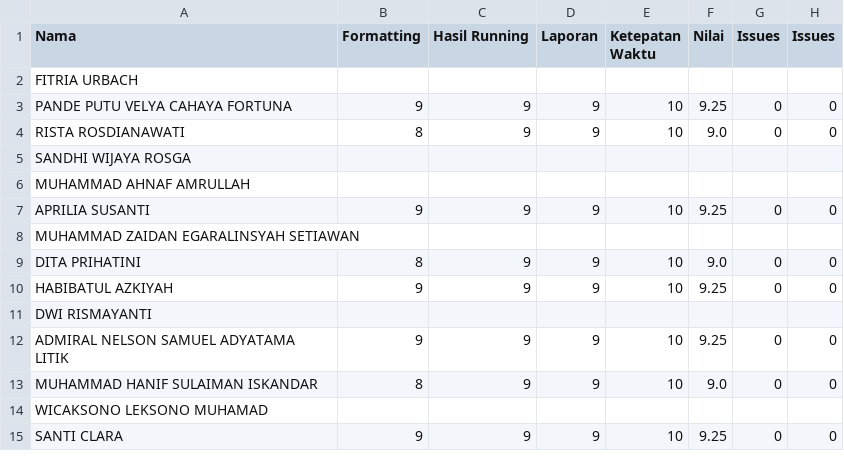
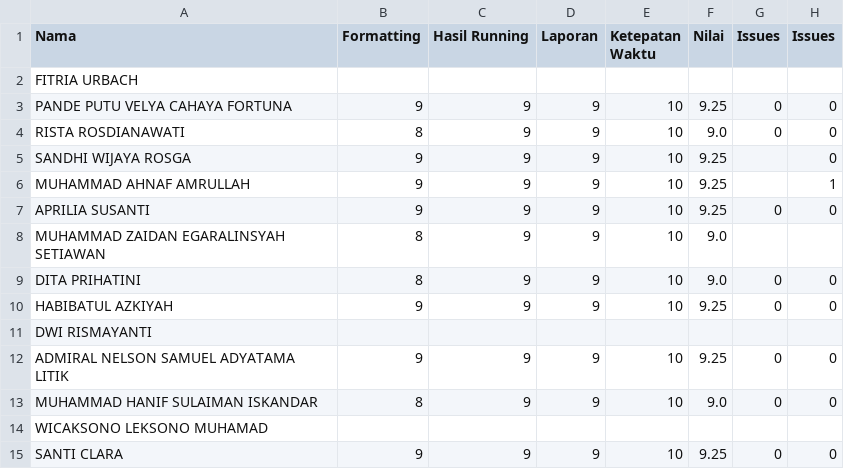
Before and after one commit to asistensi-matematika/pbo, a CSV file: submissions/tugas4-pbo.csv, drawn as a sheet; only a part is shown.

```diff
--- a/submissions/tugas4-pbo.csv
+++ b/submissions/tugas4-pbo.csv
@@ -4,6 +4,6 @@ PANDE PUTU VELYA CAHAYA FORTUNA,9,9,9,10,9.25,0,0
 RISTA ROSDIANAWATI,8,9,9,10,9.0,0,0
-SANDHI WIJAYA ROSGA,,,,,,,
-MUHAMMAD AHNAF AMRULLAH,,,,,,,
+SANDHI WIJAYA ROSGA,9,9,9,10,9.25,,0
+MUHAMMAD AHNAF AMRULLAH,9,9,9,10,9.25,,1
 APRILIA SUSANTI,9,9,9,10,9.25,0,0
-MUHAMMAD ZAIDAN EGARALINSYAH SETIAWAN,,,,,,,
+MUHAMMAD ZAIDAN EGARALINSYAH SETIAWAN,8,9,9,10,9.0,,
 DITA PRIHATINI,8,9,9,10,9.0,0,0
```
Also changed, not shown: 1 other file.
